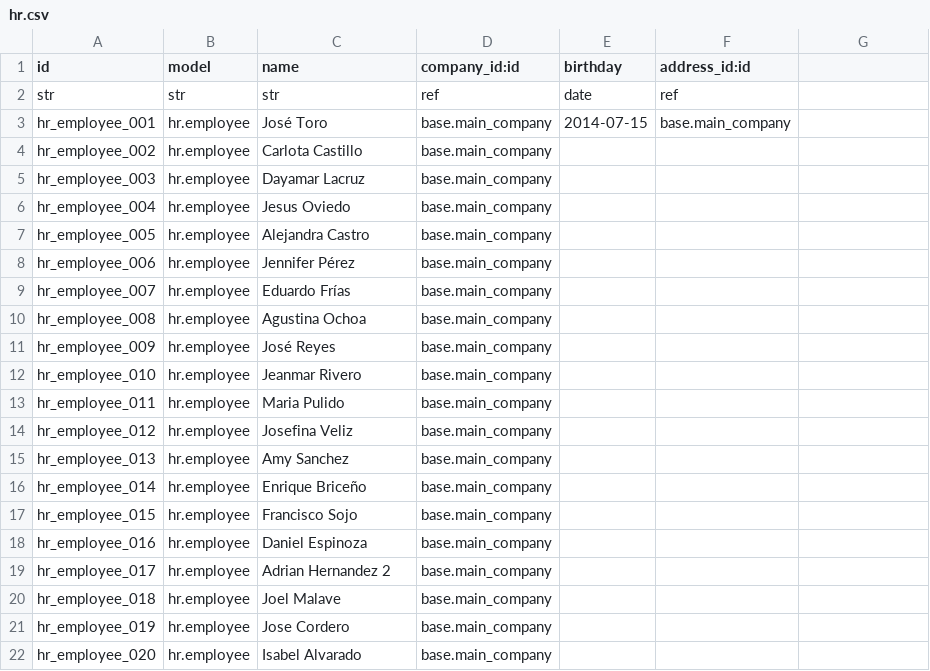
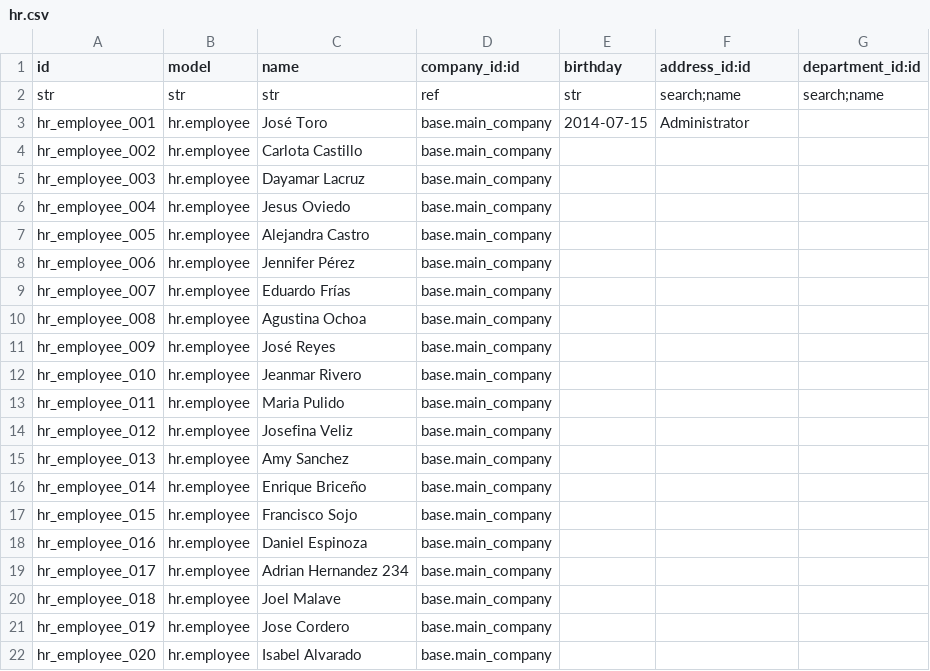
Before and after one commit to rkhalil1990/csv2odoo, a CSV file: hr.csv, drawn as a sheet; the diff names each change by its address in the sheet, - before the commit and + after, or states it on an @@ line.

Commit message:
[IMP] method gets type field in orm, in get_xml_id method is added when field is many2one and information come with search;field

```diff
--- a/hr.csv
+++ b/hr.csv
-G1: (empty)
+G1: department_id:id
-E2 (birthday): date
+E2 (birthday): str
-F2 (address_id:id): ref
+F2 (address_id:id): search;name
-G2 (department_id:id): (empty)
+G2 (department_id:id): search;name
-F3 (address_id:id): base.main_company
+F3 (address_id:id): Administrator
-C19 (name): Adrian Hernandez 2
+C19 (name): Adrian Hernandez 234
```
Also changed, not shown: 1 other file.
